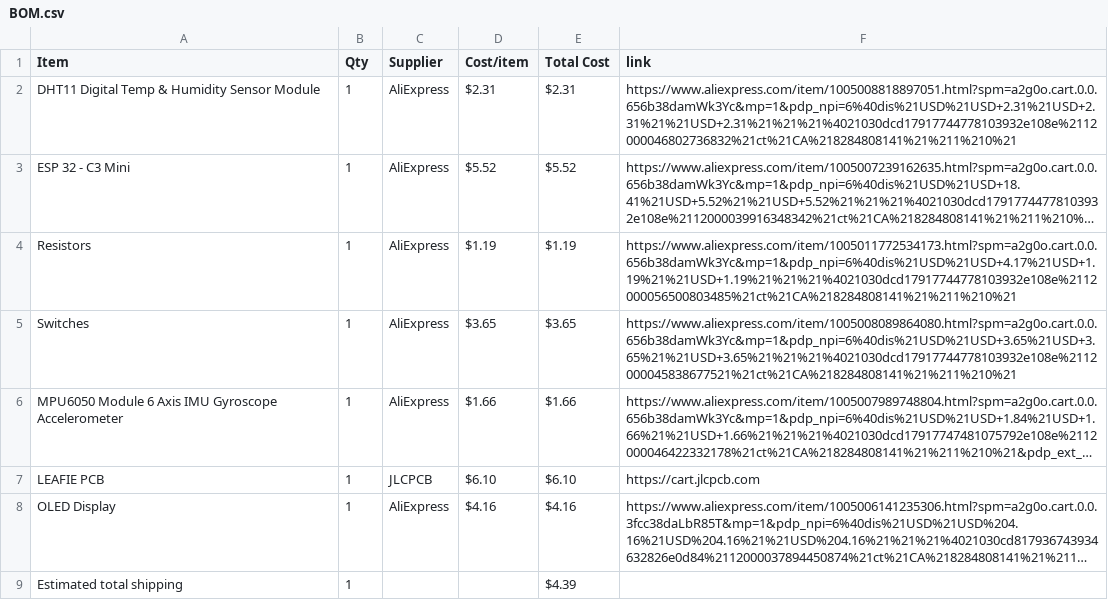
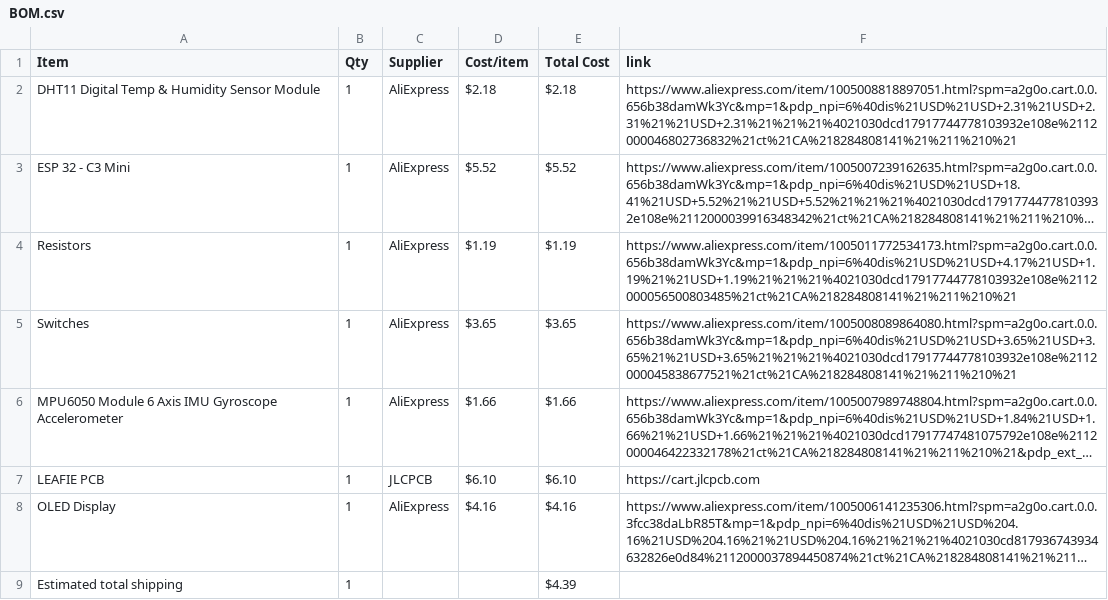
Before and after one commit to IbrahimYounes890/LEAFIE-PCB-Pet, a CSV file: BOM.csv, drawn as a sheet; long unchanged cells end in …; the diff names each change by its address in the sheet, - before the commit and + after, or states it on an @@ line.

Commit message:
Sync LEAFIE from Half Life

```diff
--- a/BOM.csv
+++ b/BOM.csv
-D2 (Cost/item): $2.31
+D2 (Cost/item): $2.18
-E2 (Total Cost): $2.31
+E2 (Total Cost): $2.18
```
